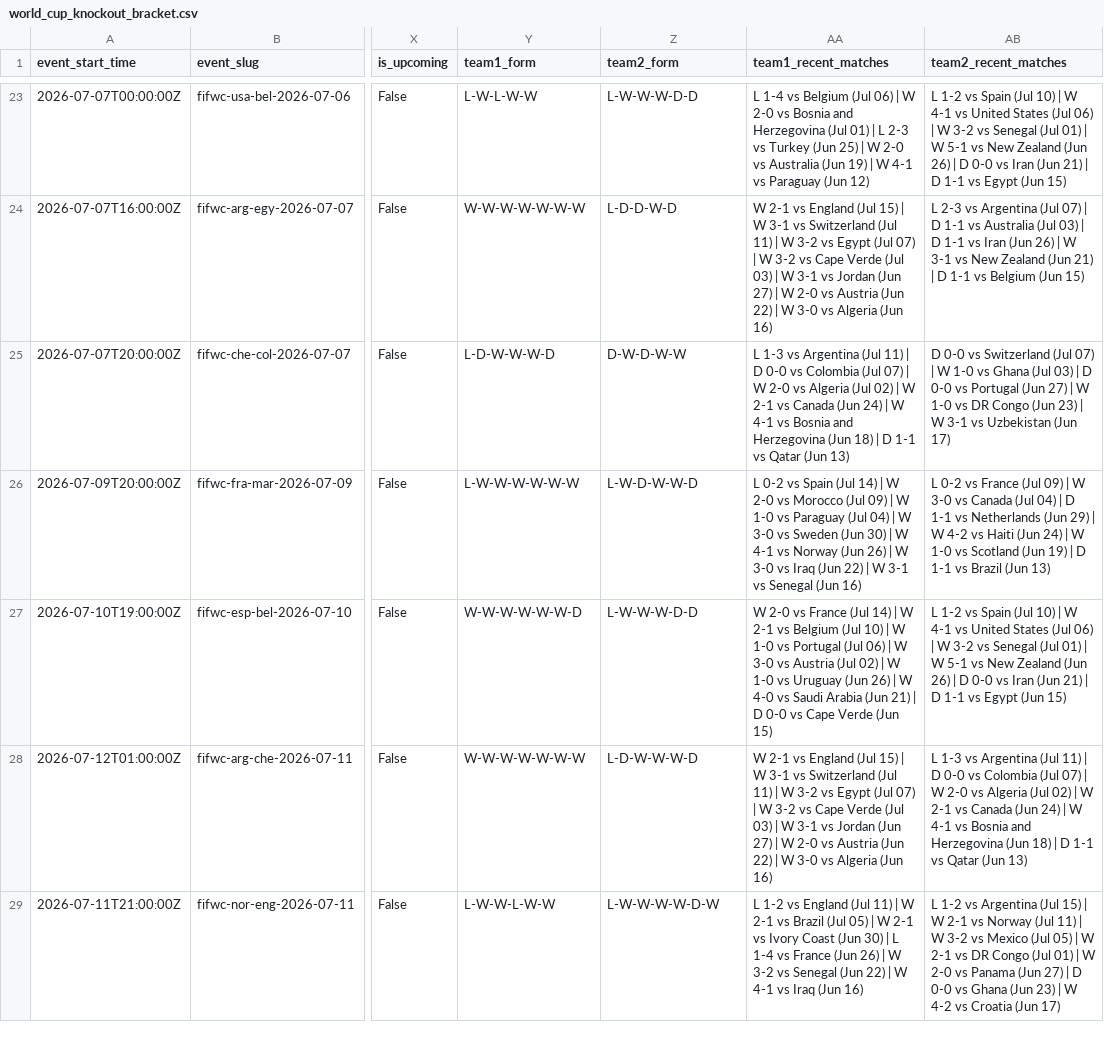
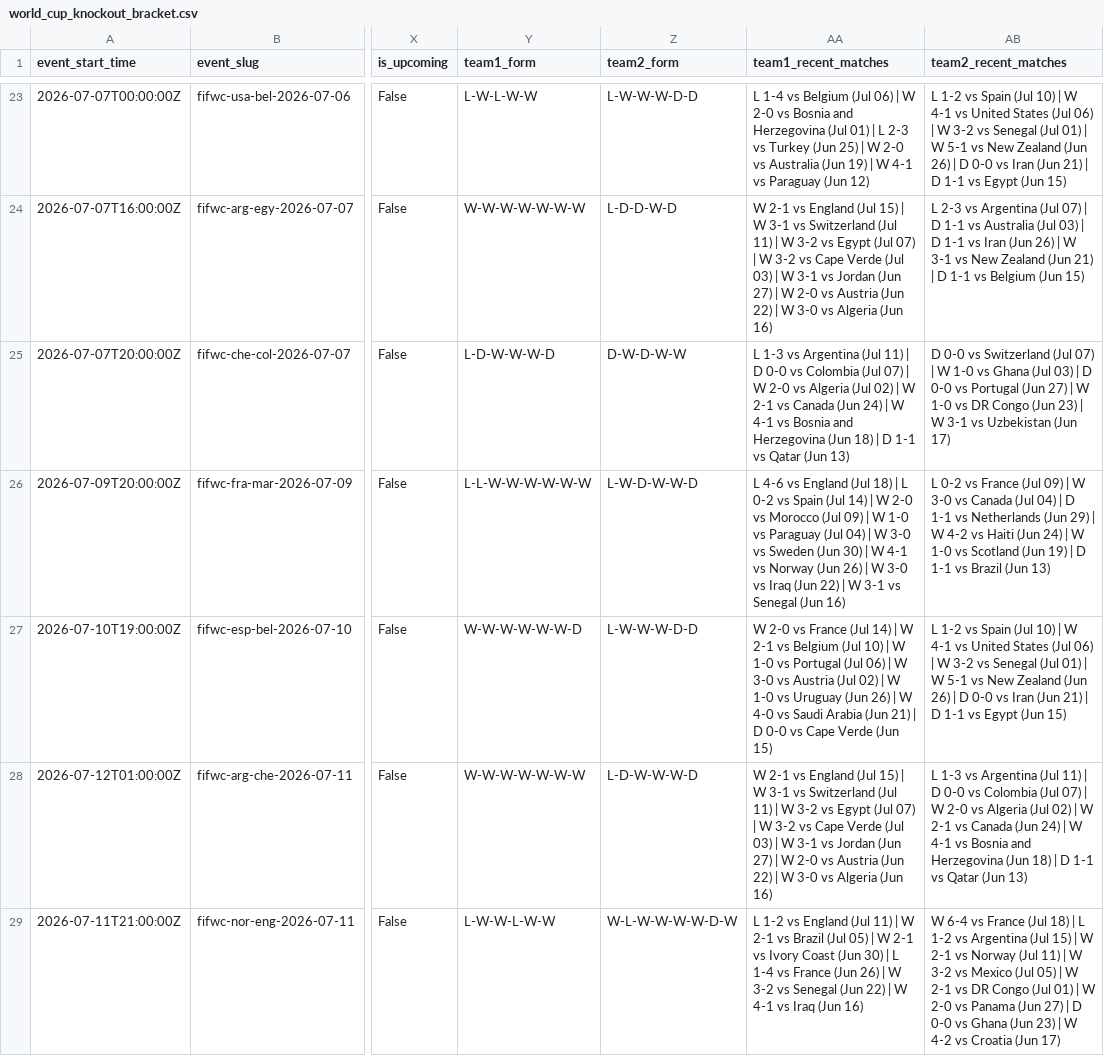
Before and after one commit to frederickpek/moirai, a CSV file: docs/data/football_elo_polymarket/world_cup_knockout_bracket.csv, drawn as a sheet; only a part is shown, gaps mark what is left out; the diff covers the shown part only; the diff names each change by its address in the sheet, - before the commit and + after, or states it on an @@ line.

```diff
--- a/docs/data/football_elo_polymarket/world_cup_knockout_bracket.csv
+++ b/docs/data/football_elo_polymarket/world_cup_knockout_bracket.csv
-Y26 (team1_form): L-W-W-W-W-W-W
+Y26 (team1_form): L-L-W-W-W-W-W-W
-AA26 (team1_recent_matches): L 0-2 vs…
+AA26 (team1_recent_matches): L 4-6 vs England (Jul 18) | L 0-2 vs…
-Z29 (team2_form): L-W-W-W-W-D-W
+Z29 (team2_form): W-L-W-W-W-W-D-W
-AB29 (team2_recent_matches): L 1-2…
+AB29 (team2_recent_matches): W 6-4 vs France (Jul 18) | L 1-2…
```
Also changed, not shown: 29 edited cells elsewhere in this file, data/cache/football_elo_polymarket/elo_2026_results.tsv, data/cache/football_elo_polymarket/elo_fixtures.tsv, 9 other files.
